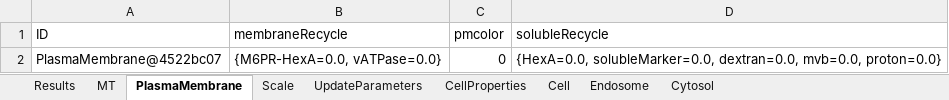
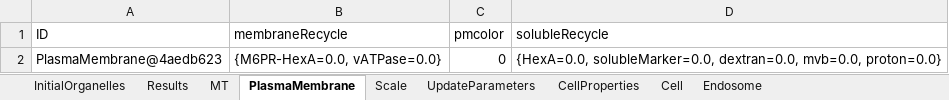
Before and after one commit to franconieto/endomembraneSystem, an Excel workbook: out-1.0.xlsx, sheet PlasmaMembrane, drawn as a sheet; values as stored, in another font and other column widths than the file's, no borders; the diff names each change by its address in the sheet, - before the commit and + after, or states it on an @@ line.

```diff
--- a/out-1.0.xlsx (sheet PlasmaMembrane)
+++ b/out-1.0.xlsx (sheet PlasmaMembrane)
-sheet tab: Cytosol
+sheet tab: InitialOrganelles
-A2 (ID): PlasmaMembrane@4522bc07
+A2 (ID): PlasmaMembrane@4aedb623
```
Also changed, not shown: sheet Endosome, sheet MT, sheet UpdateParameters, sheet Results, sheet Scale, sheet Cell, 1 more sheet, 16 other files.
